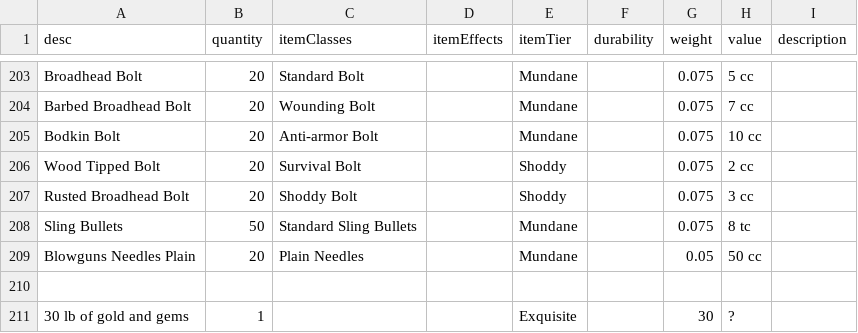
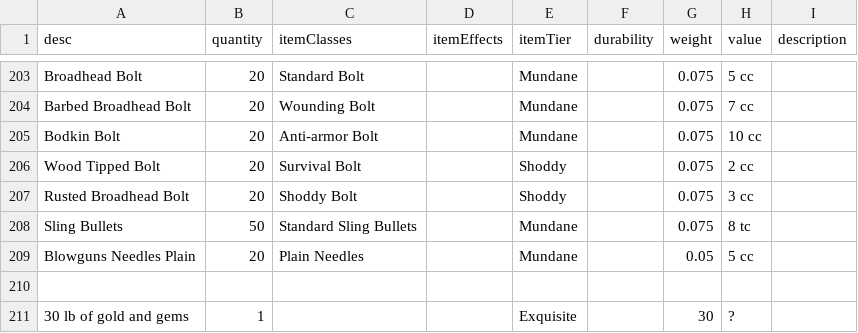
Before and after one commit to CogentRoleplayCommunity/FogentRoleplay, a CSV file: ItemData.csv, drawn as a sheet; only a part is shown, gaps mark what is left out.

Commit message:
Fixed Blowgun needles

```diff
--- a/ItemData.csv
+++ b/ItemData.csv
@@ -308,3 +308,3 @@ Rusted Broadhead Bolt,20,Shoddy Bolt,,Shoddy,,0.075,3 cc,
 Sling Bullets,50,Standard Sling Bullets,,Mundane,,0.075,8 tc,
-Blowguns Needles Plain,20,Plain Needles,,Mundane,,0.05,50 cc,
+Blowguns Needles Plain,20,Plain Needles,,Mundane,,0.05,5 cc,
 ,,,,,,,,
```
